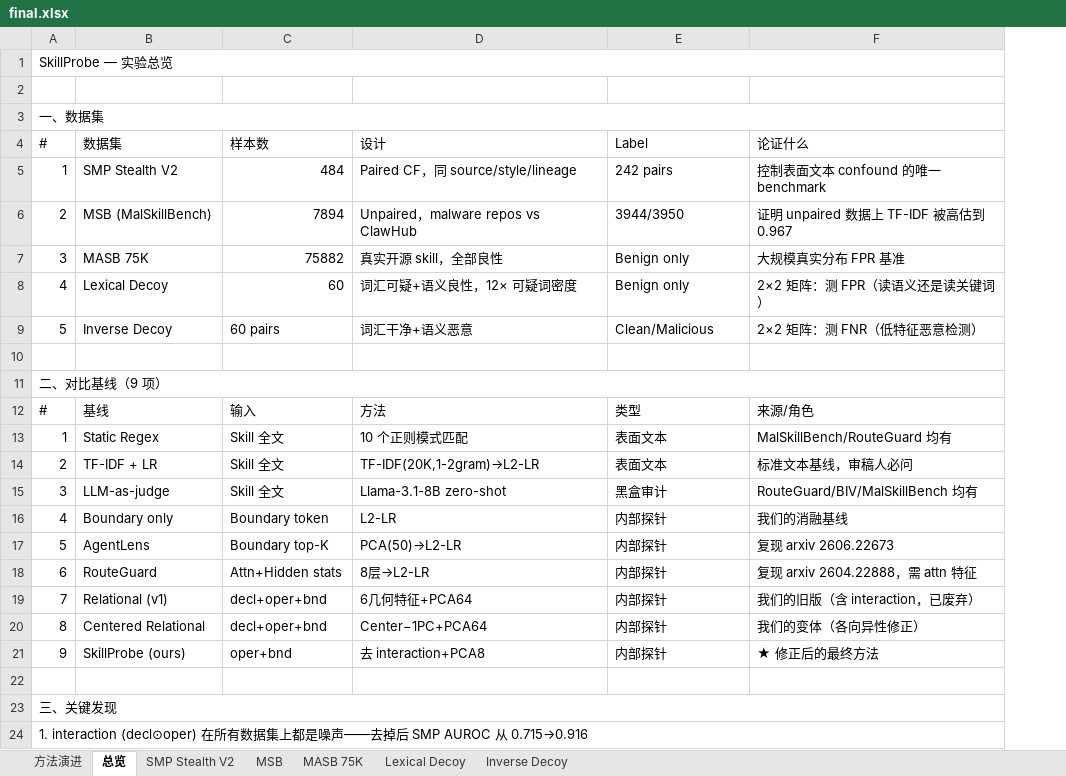
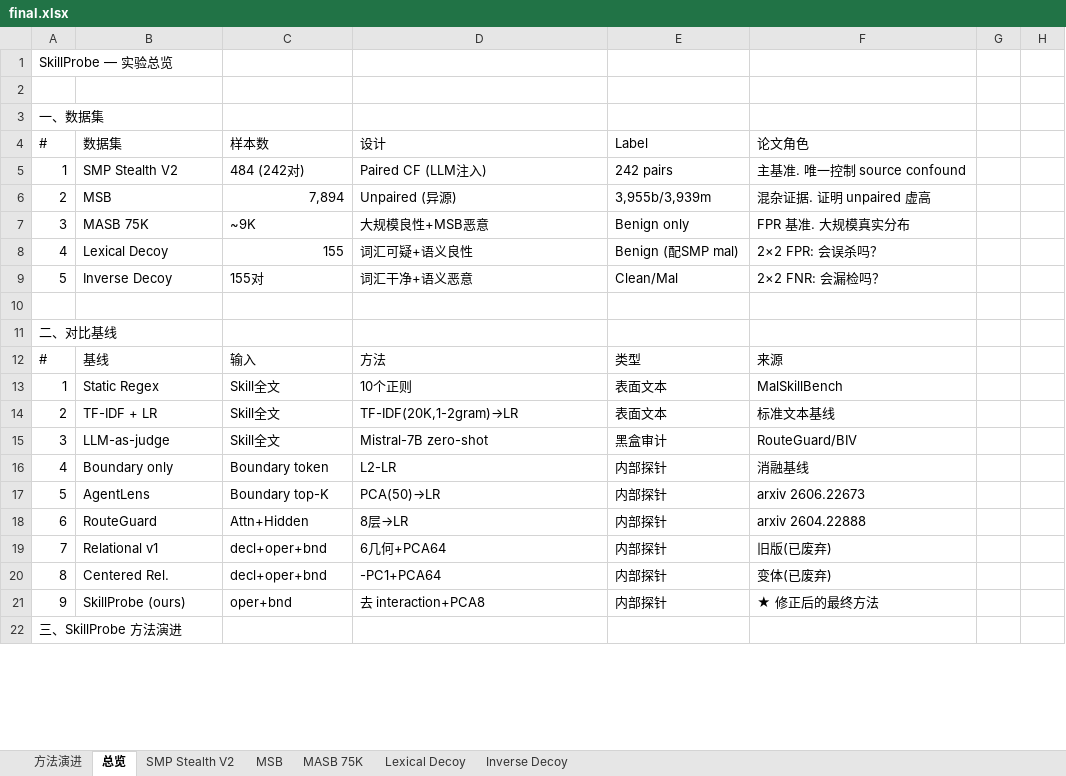
Before and after one commit to lory7c/LatentTriad, an Excel workbook: final.xlsx, sheet 总览, drawn as a sheet; only a part is shown; values as stored, in another font and other column widths than the file's, no cell formats; removed rows and columns are numbered as before the commit, all else as after; the diff covers the shown part only; the diff names each change by its address in the sheet, - before the commit and + after, or states it on an @@ line.

```diff
--- a/final.xlsx (sheet 总览)
+++ b/final.xlsx (sheet 总览)
-column F (论证什么), row 5: 控制表面文本 confound 的唯一 benchmark; rows 7-21: 大规模真实分布 FPR 基准 | 2×2 矩阵：测 FPR（读语义还是读关键词） | 2×2 矩阵：测 FNR（低特征恶意检测） |  |  | 来源/角色 | MalSkillBench/RouteGuard 均有 | 标准文本基线，审稿人必问 | RouteGuard/BIV/MalSkillBench 均有 | 我们的消融基线 | 复现 arxiv 2606.22673 | 复现 arxiv 2604.22888，需 attn 特征 | 我们的旧版（含 interaction，已废弃） | 我们的变体（各向异性修正） | ★ 修正后的最终方法
+column F (论文角色), row 5: 主基准. 唯一控制 source confound; rows 7-21: FPR 基准. 大规模真实分布 | 2×2 FPR: 会误杀吗？ | 2×2 FNR: 会漏检吗？ |  |  | 来源 | MalSkillBench | 标准文本基线 | RouteGuard/BIV | 消融基线 | arxiv 2606.22673 | arxiv 2604.22888 | 旧版(已废弃) | 变体(已废弃) | ★ 修正后的最终方法
+column G, empty
+column H, empty
-A1:F1 merged
-A3:F3 merged
-C5 (样本数): 484
+C5 (样本数): 484 (242对)
-D5 (设计): Paired CF，同 source/style/lineage
+D5 (设计): Paired CF (LLM注入)
-row 6: 2 | MSB (MalSkillBench) | 7894 | Unpaired，malware repos vs ClawHub | 3944/3950 | 证明 unpaired 数据上 TF-IDF 被高估到 0.967
+row 6: 2 | MSB | 7,894 | Unpaired (异源) | 3,955b/3,939m | 混杂证据. 证明 unpaired 虚高
-C7 (样本数): 75882
+C7 (样本数): ~9K
-D7 (设计): 真实开源 skill，全部良性
+D7 (设计): 大规模良性+MSB恶意
-C8 (样本数): 60
+C8 (样本数): 155
-D8 (设计): 词汇可疑+语义良性，12× 可疑词密度
+D8 (设计): 词汇可疑+语义良性
-E8 (Label): Benign only
+E8 (Label): Benign (配SMP mal)
-C9 (样本数): 60 pairs
+C9 (样本数): 155对
-E9 (Label): Clean/Malicious
+E9 (Label): Clean/Mal
-A11 (#): 二、对比基线（9 项）
+A11 (#): 二、对比基线
-A11:F11 merged
-C13:C15 (样本数): Skill 全文
+C13:C15 (样本数): Skill全文
-D13 (设计): 10 个正则模式匹配
+D13 (设计): 10个正则
-D14 (设计): TF-IDF(20K,1-2gram)→L2-LR
+D14 (设计): TF-IDF(20K,1-2gram)→LR
-D15 (设计): Llama-3.1-8B zero-shot
+D15 (设计): Mistral-7B zero-shot
-D17 (设计): PCA(50)→L2-LR
+D17 (设计): PCA(50)→LR
-C18 (样本数): Attn+Hidden stats
+C18 (样本数): Attn+Hidden
-D18 (设计): 8层→L2-LR
+D18 (设计): 8层→LR
-B19 (数据集): Relational (v1)
+B19 (数据集): Relational v1
-D19 (设计): 6几何特征+PCA64
+D19 (设计): 6几何+PCA64
-B20 (数据集): Centered Relational
+B20 (数据集): Centered Rel.
-D20 (设计): Center−1PC+PCA64
+D20 (设计): -PC1+PCA64
-row 22: (empty)
-A22 (#): 三、关键发现
+A22 (#): 三、SkillProbe 方法演进
-A23:F23 merged
-row 24: 1. interaction (decl⊙oper) 在所有数据集上都是噪声——去掉后 SMP AUROC 从 0.715→0.916
```
Also changed, not shown: 11 added rows, 3 removed rows, 3 edited cells and merged cells elsewhere in this sheet, sheet SMP Stealth V2, cell formats.
